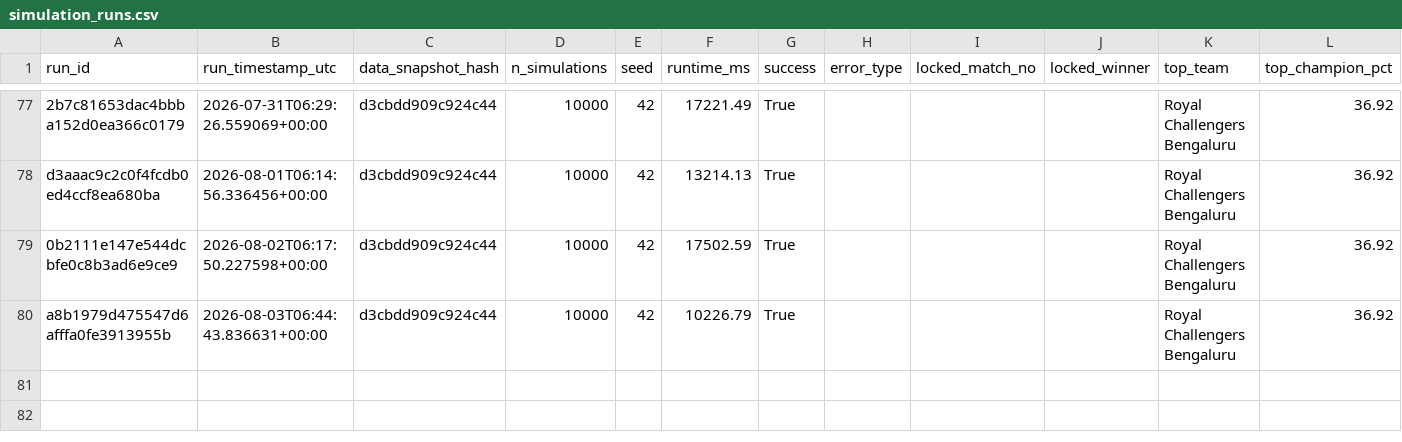
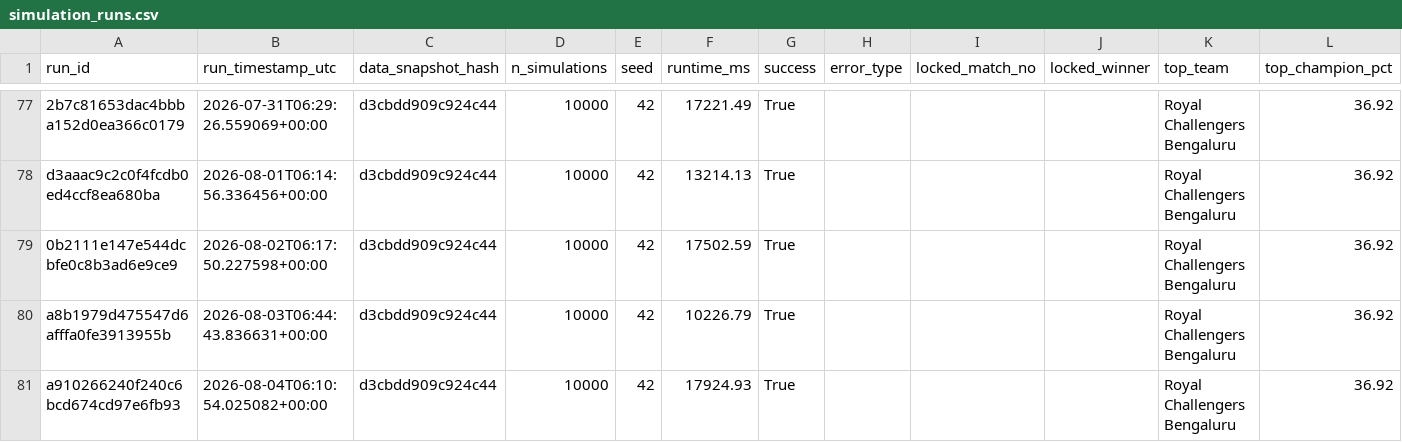
Before and after one commit to Vatsalsrivastava1209/IPL-Predictor, a CSV file: outputs/simulation_runs.csv, drawn as a sheet; only a part is shown, gaps mark what is left out.

```diff
--- a/outputs/simulation_runs.csv
+++ b/outputs/simulation_runs.csv
@@ -80 +80,2 @@ d3aaac9c2c0f4fcdb0ed4ccf8ea680ba,2026-08-01T06:14:56.336456+00:00,d3cbdd909c924c
 a8b1979d475547d6afffa0fe3913955b,2026-08-03T06:44:43.836631+00:00,d3cbdd909c924c44,10000,42,10226.79,True,,,,Royal Challengers Bengaluru,36.92
+a910266240f240c6bcd674cd97e6fb93,2026-08-04T06:10:54.025082+00:00,d3cbdd909c924c44,10000,42,17924.93,True,,,,Royal Challengers Bengaluru,36.92
```
Also changed, not shown: outputs/probability_history.csv.
